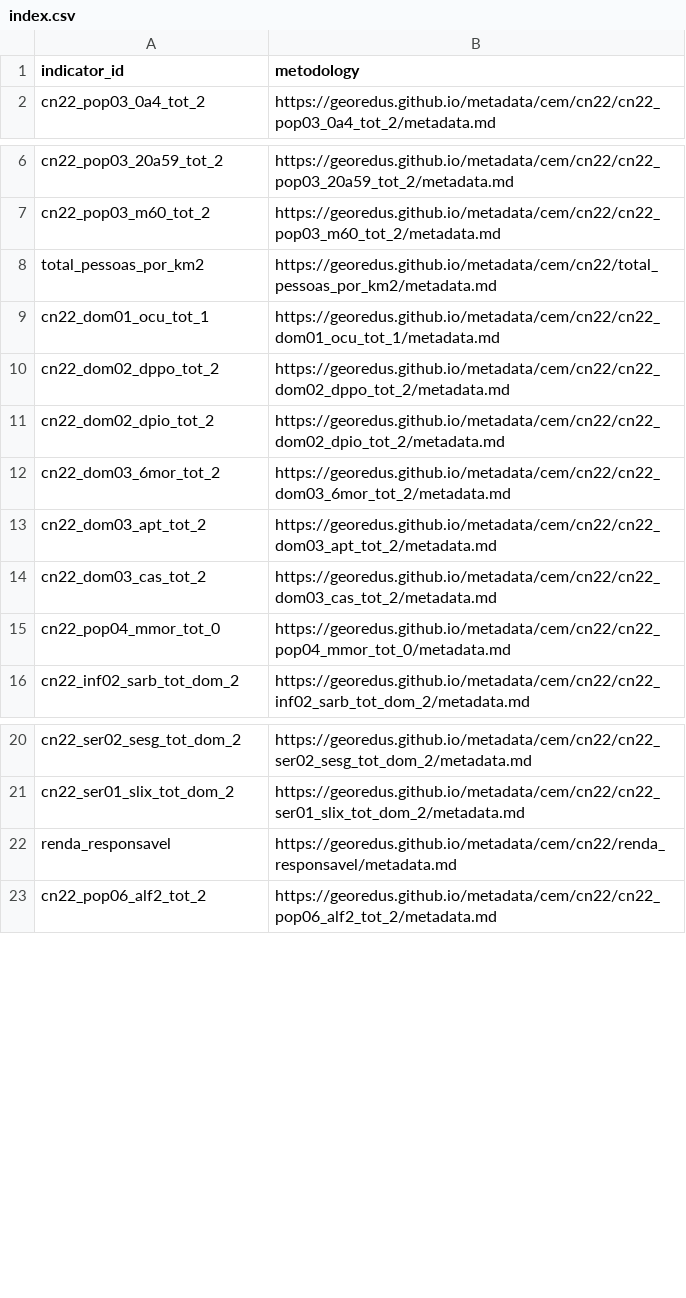
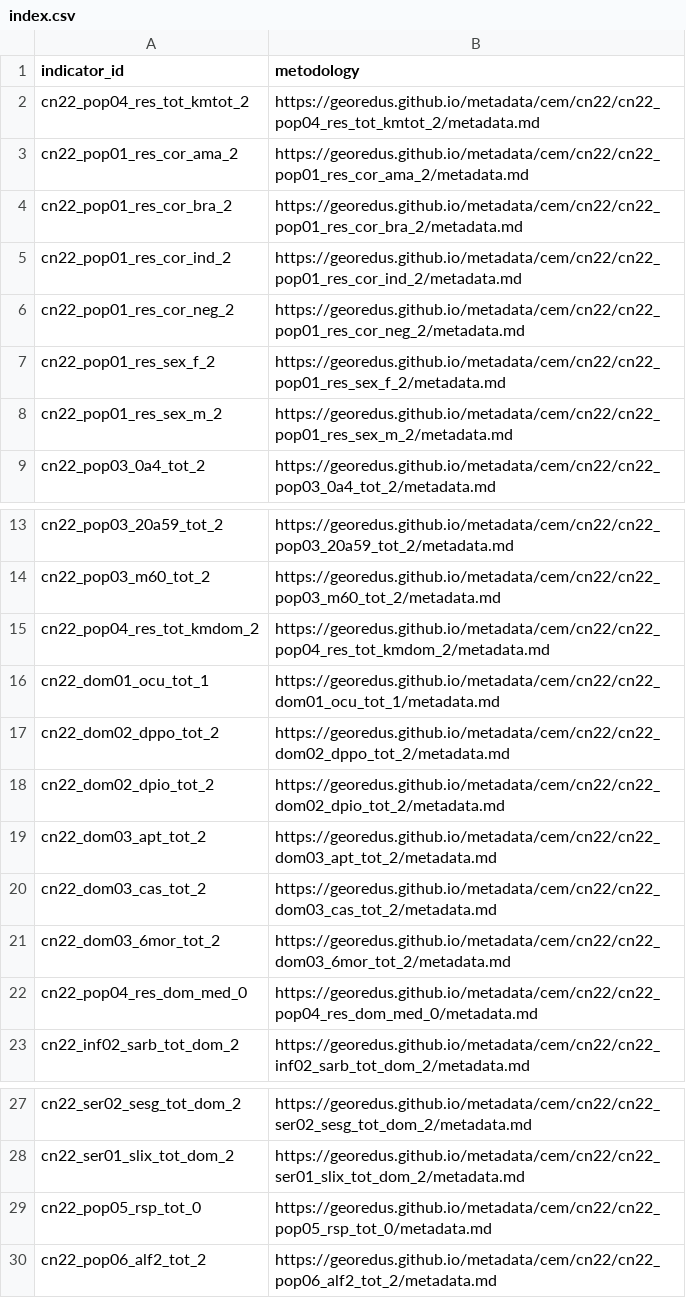
Before and after one commit to GeoReDUS/georedus.github.io, a CSV file: metadata/cem/cn22/index.csv, drawn as a sheet; only a part is shown, gaps mark what is left out.

```diff
--- a/metadata/cem/cn22/index.csv
+++ b/metadata/cem/cn22/index.csv
@@ -1,2 +1,9 @@
 indicator_id,metodology
+cn22_pop04_res_tot_kmtot_2,https://georedus.github.io/metadata/cem/cn22/cn22_pop04_res_tot_kmtot_2/metadata.md
+cn22_pop01_res_cor_ama_2,https://georedus.github.io/metadata/cem/cn22/cn22_pop01_res_cor_ama_2/metadata.md
+cn22_pop01_res_cor_bra_2,https://georedus.github.io/metadata/cem/cn22/cn22_pop01_res_cor_bra_2/metadata.md
+cn22_pop01_res_cor_ind_2,https://georedus.github.io/metadata/cem/cn22/cn22_pop01_res_cor_ind_2/metadata.md
+cn22_pop01_res_cor_neg_2,https://georedus.github.io/metadata/cem/cn22/cn22_pop01_res_cor_neg_2/metadata.md
+cn22_pop01_res_sex_f_2,https://georedus.github.io/metadata/cem/cn22/cn22_pop01_res_sex_f_2/metadata.md
+cn22_pop01_res_sex_m_2,https://georedus.github.io/metadata/cem/cn22/cn22_pop01_res_sex_m_2/metadata.md
 cn22_pop03_0a4_tot_2,https://georedus.github.io/metadata/cem/cn22/cn22_pop03_0a4_tot_2/metadata.md
@@ -7,3 +14,3 @@ cn22_pop03_20a59_tot_2,https://georedus.github.io/metadata/cem/cn22/cn22_pop03_2
 cn22_pop03_m60_tot_2,https://georedus.github.io/metadata/cem/cn22/cn22_pop03_m60_tot_2/metadata.md
-total_pessoas_por_km2,https://georedus.github.io/metadata/cem/cn22/total_pessoas_por_km2/metadata.md
+cn22_pop04_res_tot_kmdom_2,https://georedus.github.io/metadata/cem/cn22/cn22_pop04_res_tot_kmdom_2/metadata.md
 cn22_dom01_ocu_tot_1,https://georedus.github.io/metadata/cem/cn22/cn22_dom01_ocu_tot_1/metadata.md
@@ -11,6 +18,6 @@ cn22_dom02_dppo_tot_2,https://georedus.github.io/metadata/cem/cn22/cn22_dom02_dp
 cn22_dom02_dpio_tot_2,https://georedus.github.io/metadata/cem/cn22/cn22_dom02_dpio_tot_2/metadata.md
-cn22_dom03_6mor_tot_2,https://georedus.github.io/metadata/cem/cn22/cn22_dom03_6mor_tot_2/metadata.md
 cn22_dom03_apt_tot_2,https://georedus.github.io/metadata/cem/cn22/cn22_dom03_apt_tot_2/metadata.md
 cn22_dom03_cas_tot_2,https://georedus.github.io/metadata/cem/cn22/cn22_dom03_cas_tot_2/metadata.md
-cn22_pop04_mmor_tot_0,https://georedus.github.io/metadata/cem/cn22/cn22_pop04_mmor_tot_0/metadata.md
+cn22_dom03_6mor_tot_2,https://georedus.github.io/metadata/cem/cn22/cn22_dom03_6mor_tot_2/metadata.md
+cn22_pop04_res_dom_med_0,https://georedus.github.io/metadata/cem/cn22/cn22_pop04_res_dom_med_0/metadata.md
 cn22_inf02_sarb_tot_dom_2,https://georedus.github.io/metadata/cem/cn22/cn22_inf02_sarb_tot_dom_2/metadata.md
@@ -21,3 +28,3 @@ cn22_ser02_sesg_tot_dom_2,https://georedus.github.io/metadata/cem/cn22/cn22_ser0
 cn22_ser01_slix_tot_dom_2,https://georedus.github.io/metadata/cem/cn22/cn22_ser01_slix_tot_dom_2/metadata.md
-renda_responsavel,https://georedus.github.io/metadata/cem/cn22/renda_responsavel/metadata.md
+cn22_pop05_rsp_tot_0,https://georedus.github.io/metadata/cem/cn22/cn22_pop05_rsp_tot_0/metadata.md
 cn22_pop06_alf2_tot_2,https://georedus.github.io/metadata/cem/cn22/cn22_pop06_alf2_tot_2/metadata.md
```
Also changed, not shown: 42 other files.
